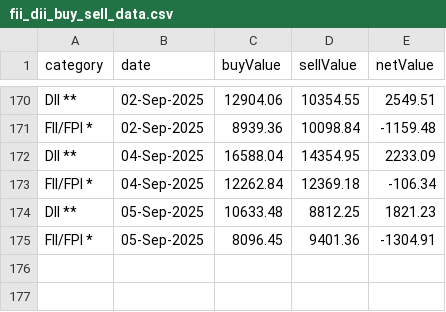
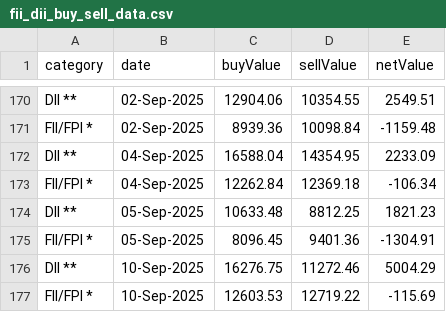
Before and after one commit to senthilkumarimuth/metrices, a CSV file: data/fii_dii_buy_sell_data.csv, drawn as a sheet; only a part is shown, gaps mark what is left out.

```diff
--- a/data/fii_dii_buy_sell_data.csv
+++ b/data/fii_dii_buy_sell_data.csv
@@ -175 +175,3 @@ DII **,05-Sep-2025,10633.48,8812.25,1821.23
 FII/FPI *,05-Sep-2025,8096.45,9401.36,-1304.91
+DII **,10-Sep-2025,16276.75,11272.46,5004.29
+FII/FPI *,10-Sep-2025,12603.53,12719.22,-115.69
```
Also changed, not shown: data/gold_price_data.csv, data/usd_to_inr_exchange_rate.csv, 4 other files.
